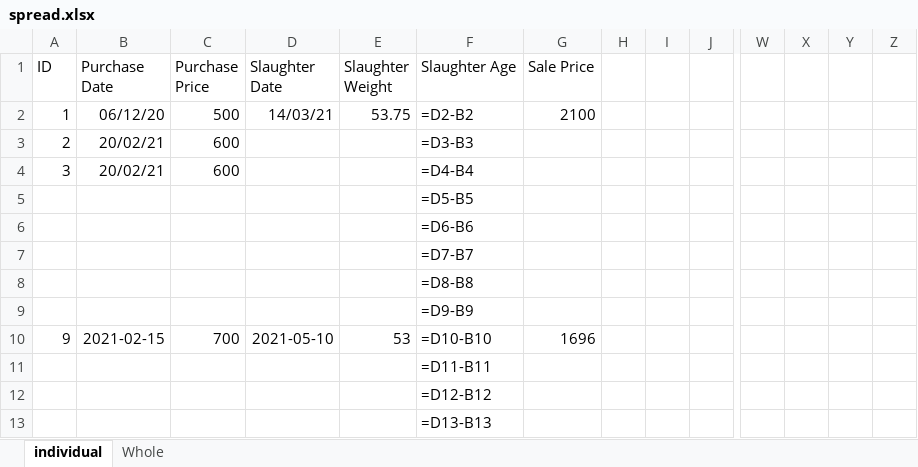
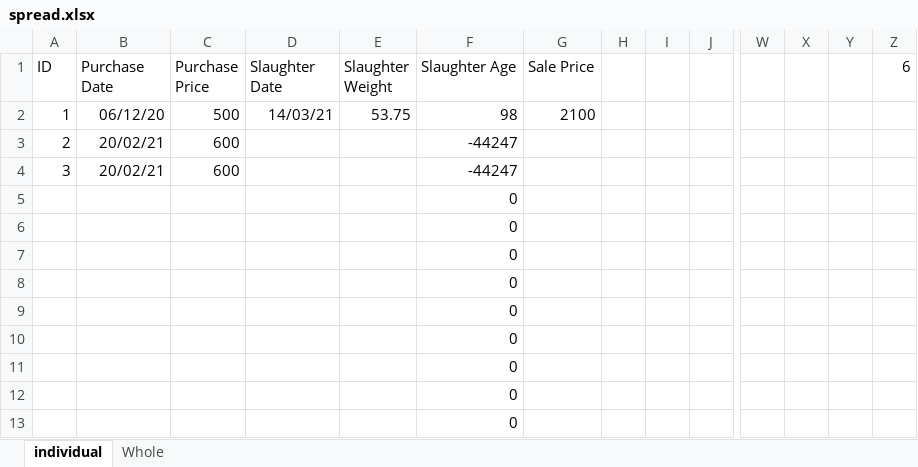
Before and after one commit to bayankhosi/FarmProgram, an Excel workbook: spread.xlsx, sheet individual, drawn as a sheet; only a part is shown, gaps mark what is left out; values as stored, in another font and other column widths than the file's, no borders; formulas without a stored value are shown as written; removed rows and columns are numbered as before the commit, all else as after; rows hold the shown columns only; the diff names each change by its address in the sheet, - before the commit and + after, or states it on an @@ line.

```diff
--- a/spread.xlsx (sheet individual)
+++ b/spread.xlsx (sheet individual)
-Z1: (empty)
+Z1: 6
-F2 (Slaughter Age): =D2-B2
+F2 (Slaughter Age): 98
-F3 (Slaughter Age): =D3-B3
+F3 (Slaughter Age): -44247
-F4 (Slaughter Age): =D4-B4
+F4 (Slaughter Age): -44247
-F5 (Slaughter Age): =D5-B5
+F5 (Slaughter Age): 0
-F6 (Slaughter Age): =D6-B6
+F6 (Slaughter Age): 0
-F7 (Slaughter Age): =D7-B7
+F7 (Slaughter Age): 0
-F8 (Slaughter Age): =D8-B8
+F8 (Slaughter Age): 0
-F9 (Slaughter Age): =D9-B9
+F9 (Slaughter Age): 0
-row 10: 9 | 2021-02-15 | 700 | 2021-05-10 | 53 | =D10-B10 | 1696
-F10 (Slaughter Age): =D11-B11
+F10 (Slaughter Age): 0
-F11 (Slaughter Age): =D12-B12
+F11 (Slaughter Age): 0
-F12 (Slaughter Age): =D13-B13
+F12 (Slaughter Age): 0
+row 13:  |  |  |  |  | 0
```
Also changed, not shown: 2 other files.
